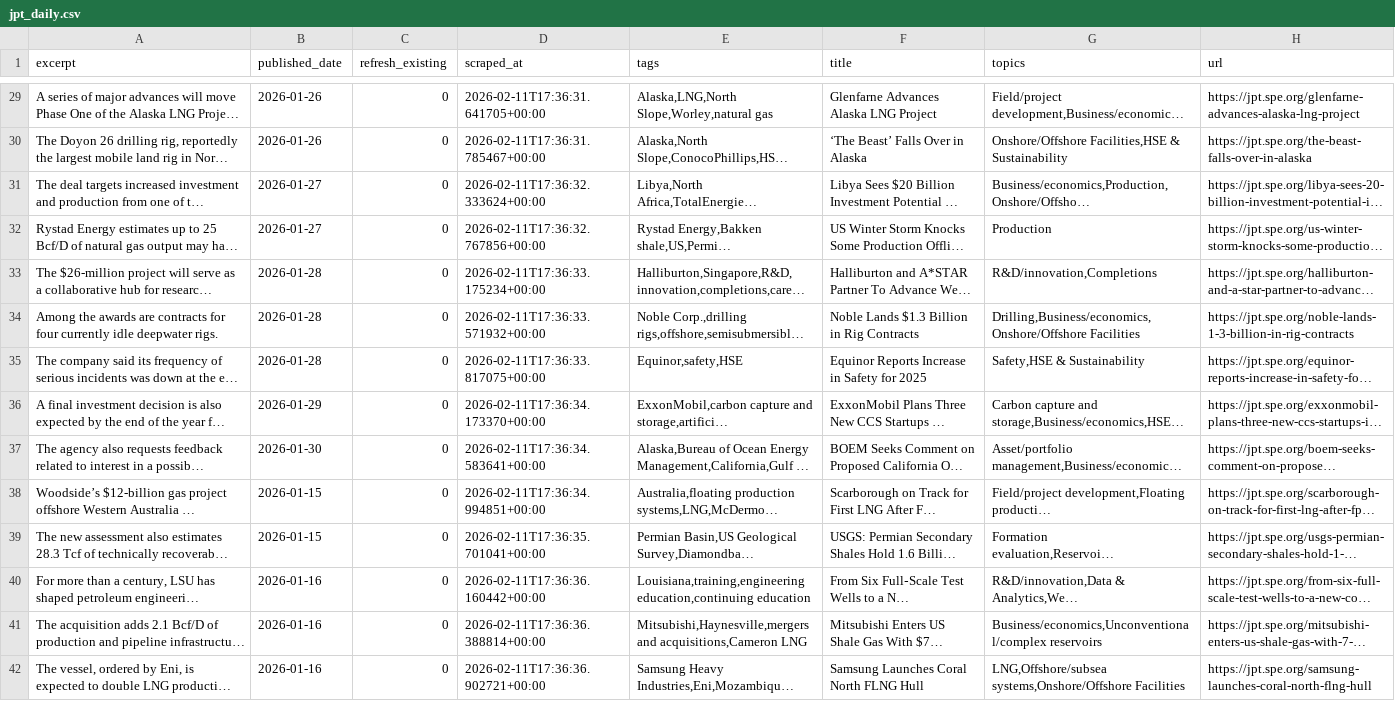
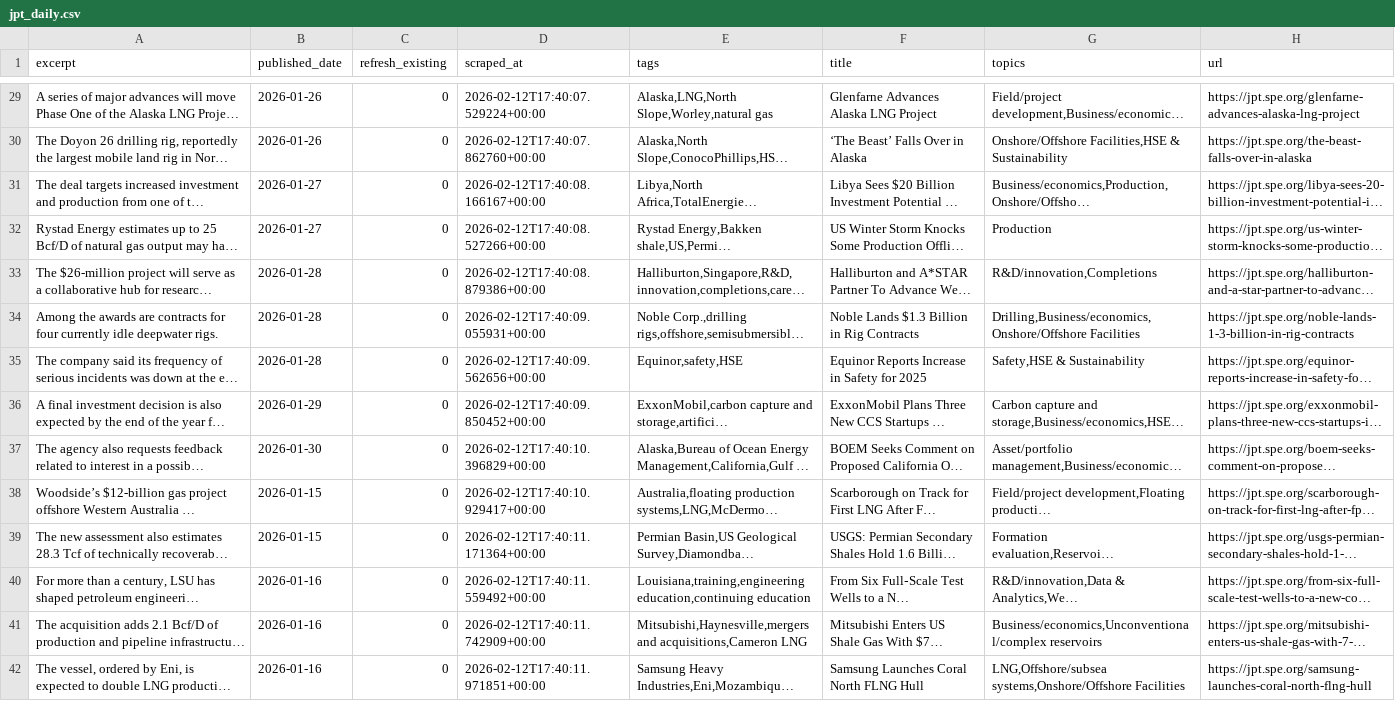
Before and after one commit to aryoumanousi-FAI/news_explorer, a CSV file: jpt_scraper/data/jpt_daily.csv, drawn as a sheet; only a part is shown, gaps mark what is left out; long unchanged cells end in …; the diff covers the shown part only; the diff names each change by its address in the sheet, - before the commit and + after, or states it on an @@ line.

```diff
--- a/jpt_scraper/data/jpt_daily.csv
+++ b/jpt_scraper/data/jpt_daily.csv
-D29 (scraped_at): 2026-02-11T17:36:31.641705+00:00
+D29 (scraped_at): 2026-02-12T17:40:07.529224+00:00
-D30 (scraped_at): 2026-02-11T17:36:31.785467+00:00
+D30 (scraped_at): 2026-02-12T17:40:07.862760+00:00
-D31 (scraped_at): 2026-02-11T17:36:32.333624+00:00
+D31 (scraped_at): 2026-02-12T17:40:08.166167+00:00
-D32 (scraped_at): 2026-02-11T17:36:32.767856+00:00
+D32 (scraped_at): 2026-02-12T17:40:08.527266+00:00
-D33 (scraped_at): 2026-02-11T17:36:33.175234+00:00
+D33 (scraped_at): 2026-02-12T17:40:08.879386+00:00
-D34 (scraped_at): 2026-02-11T17:36:33.571932+00:00
+D34 (scraped_at): 2026-02-12T17:40:09.055931+00:00
-D35 (scraped_at): 2026-02-11T17:36:33.817075+00:00
+D35 (scraped_at): 2026-02-12T17:40:09.562656+00:00
-D36 (scraped_at): 2026-02-11T17:36:34.173370+00:00
+D36 (scraped_at): 2026-02-12T17:40:09.850452+00:00
-D37 (scraped_at): 2026-02-11T17:36:34.583641+00:00
+D37 (scraped_at): 2026-02-12T17:40:10.396829+00:00
-D38 (scraped_at): 2026-02-11T17:36:34.994851+00:00
+D38 (scraped_at): 2026-02-12T17:40:10.929417+00:00
-D39 (scraped_at): 2026-02-11T17:36:35.701041+00:00
+D39 (scraped_at): 2026-02-12T17:40:11.171364+00:00
-D40 (scraped_at): 2026-02-11T17:36:36.160442+00:00
+D40 (scraped_at): 2026-02-12T17:40:11.559492+00:00
-D41 (scraped_at): 2026-02-11T17:36:36.388814+00:00
+D41 (scraped_at): 2026-02-12T17:40:11.742909+00:00
-D42 (scraped_at): 2026-02-11T17:36:36.902721+00:00
+D42 (scraped_at): 2026-02-12T17:40:11.971851+00:00
```
Also changed, not shown: 5 added rows, 4 removed rows and 103 edited cells elsewhere in this file, 1 other file.
